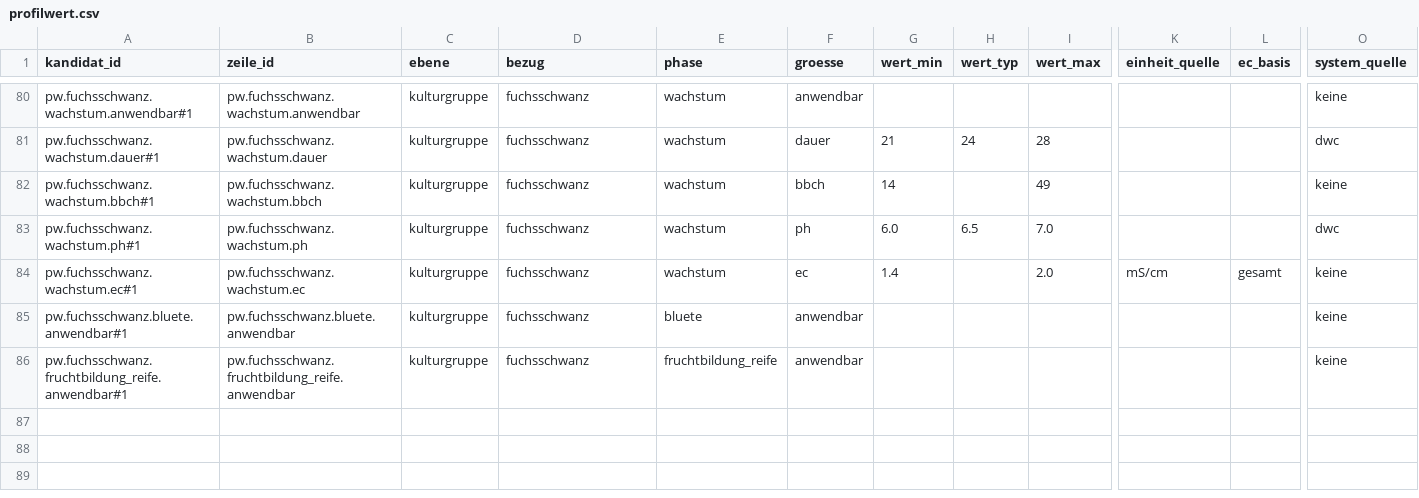
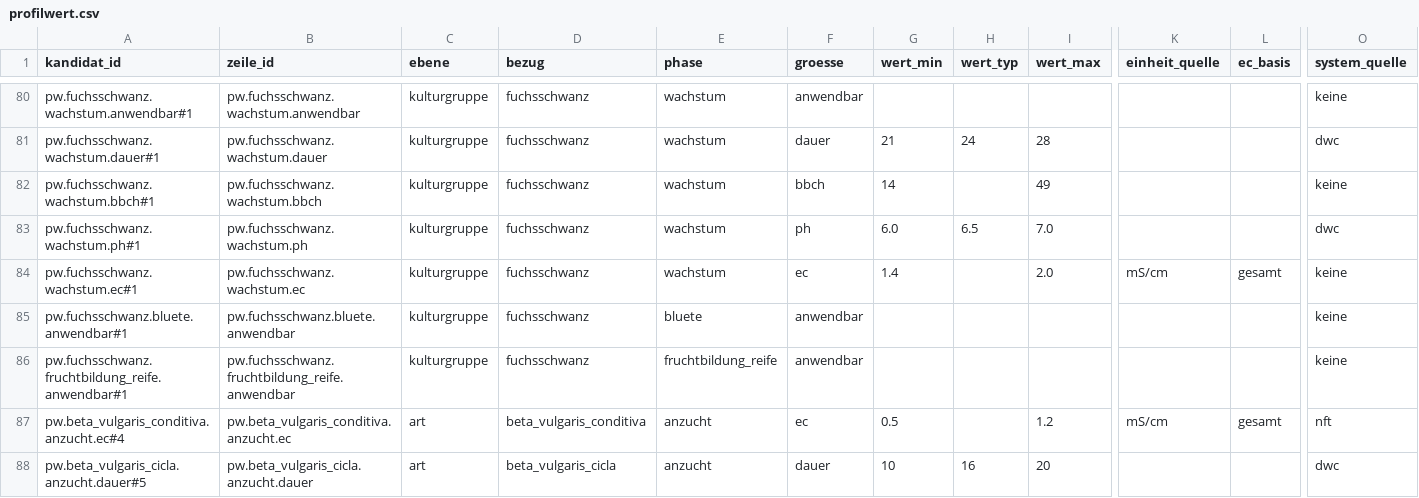
Before and after one commit to hydrovisor/hydrovisor.github.io, a CSV file: data/wissensbasis/kandidaten/teile/fuchsschwanz/profilwert.csv, drawn as a sheet; only a part is shown, gaps mark what is left out; rows hold the shown columns only; the diff covers the shown part only; the diff names each change by its address in the sheet, - before the commit and + after, or states it on an @@ line.

```diff
--- a/data/wissensbasis/kandidaten/teile/fuchsschwanz/profilwert.csv
+++ b/data/wissensbasis/kandidaten/teile/fuchsschwanz/profilwert.csv
+row 87: pw.beta_vulgaris_conditiva.anzucht.ec#4 | pw.beta_vulgaris_conditiva.anzucht.ec | art | beta_vulgaris_conditiva | anzucht | ec | 0.5 |  | 1.2 | mS/cm | gesamt | nft
+row 88: pw.beta_vulgaris_cicla.anzucht.dauer#5 | pw.beta_vulgaris_cicla.anzucht.dauer | art | beta_vulgaris_cicla | anzucht | dauer | 10 | 16 | 20 |  |  | dwc
```
Also changed, not shown: 2 added rows and 2 edited cells elsewhere in this file, data/wissensbasis/freigegeben/profilwert.csv, data/wissensbasis/freigegeben/quelle.csv, 20 other files.
